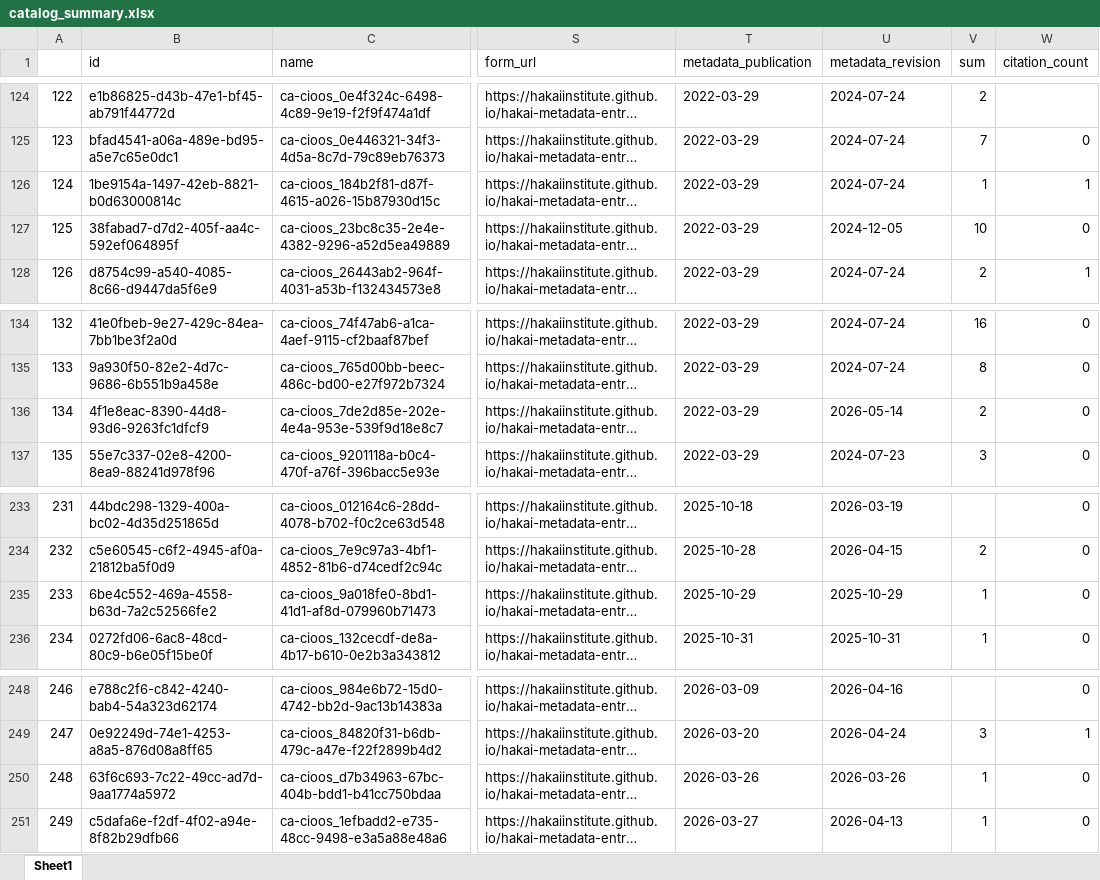
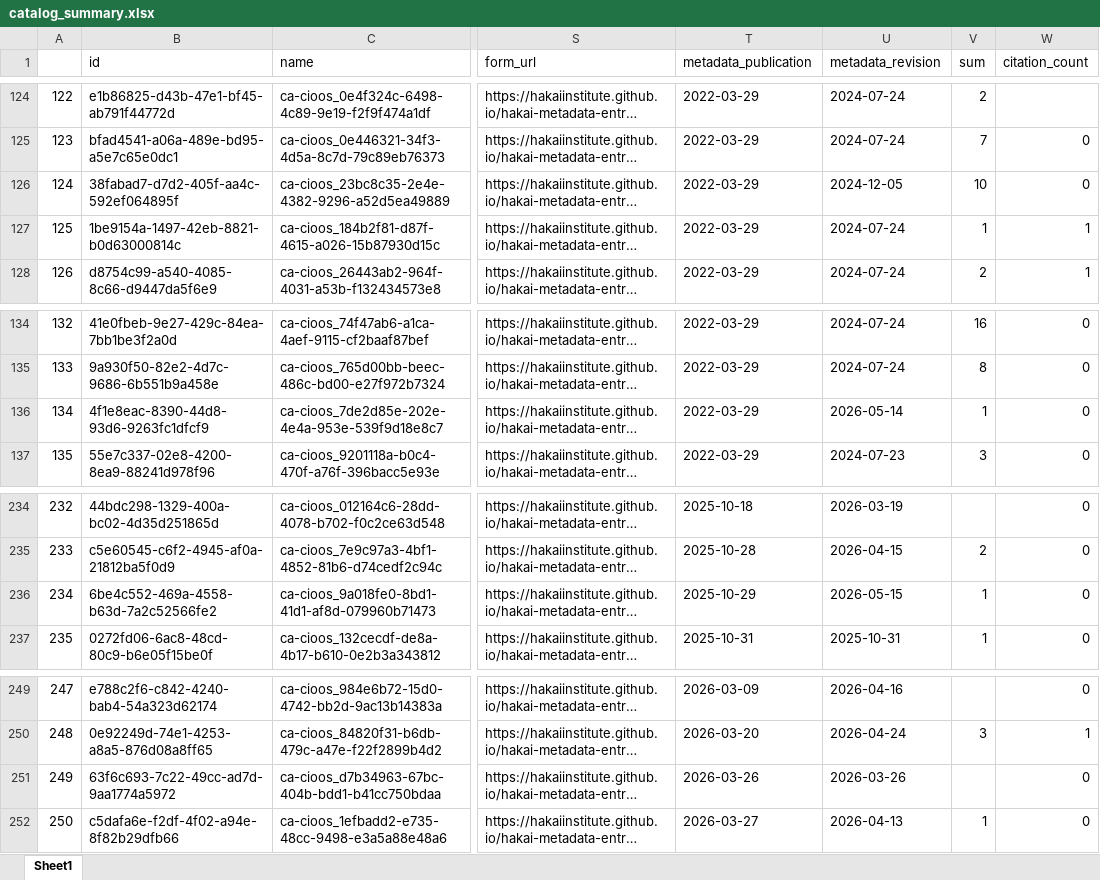
Before and after one commit to HakaiInstitute/hakai-ckan-records-checks, an Excel workbook: docs/catalog_summary.xlsx, sheet Sheet1, drawn as a sheet; only a part is shown, gaps mark what is left out; long unchanged cells end in …; values as stored, in another font and other column widths than the file's, no borders; addresses are those after the commit; the diff covers the shown part only; the diff names each change by its address in the sheet, - before the commit and + after, or states it on an @@ line.

```diff
--- a/docs/catalog_summary.xlsx (sheet Sheet1)
+++ b/docs/catalog_summary.xlsx (sheet Sheet1)
@@ column A renumbered from row 15 down @@
@@ row 127 moved to row 126: 124 @@
-V136 (sum): 2
+V136 (sum): 1
-U236 (metadata_revision): 2025-10-29
+U236 (metadata_revision): 2026-05-15
-V251 (sum): 1
+V251 (sum): (empty)
```
Also changed, not shown: 1 added row, 4 moved rows and 1 edited cell elsewhere in this sheet, docs/issues_list.xlsx, 19 other files.
